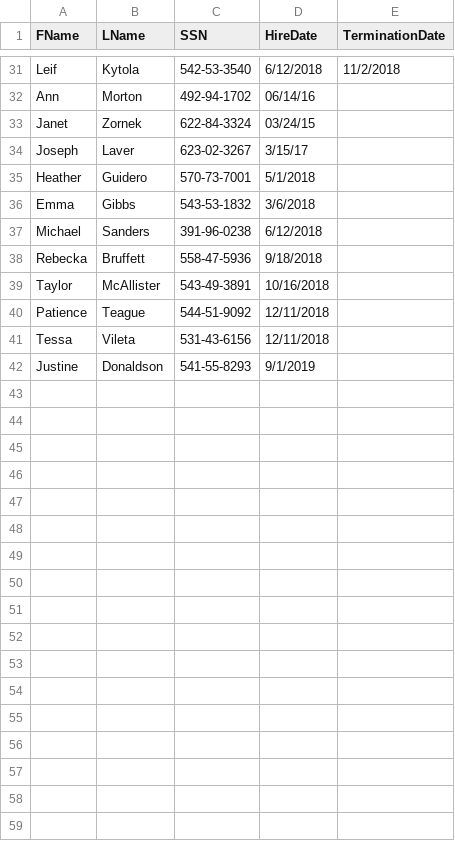
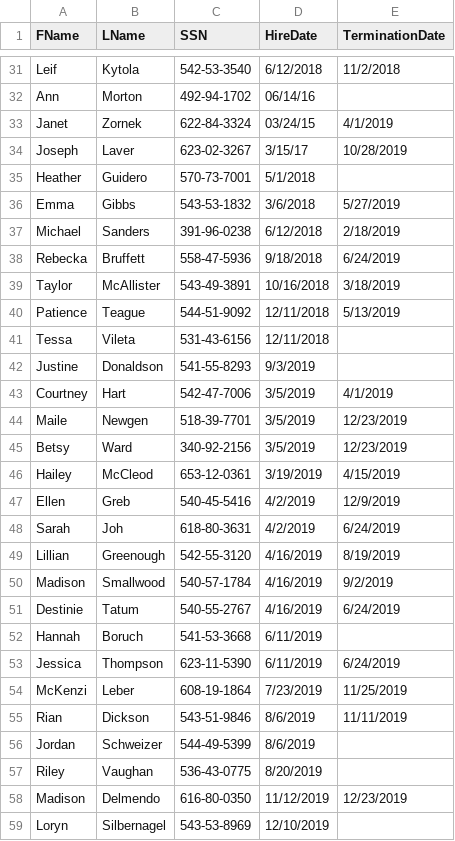
Before and after one commit to timyaukey/PayrollExportConverter, a CSV file: PayrollW2Generator/EmployeeSupplemental.csv, drawn as a sheet; only a part is shown, gaps mark what is left out; the diff covers the shown part only.

```diff
--- a/PayrollW2Generator/EmployeeSupplemental.csv
+++ b/PayrollW2Generator/EmployeeSupplemental.csv
@@ -32,11 +32,28 @@ Leif,Kytola,542-53-3540,6/12/2018,11/2/2018
 Ann,Morton,492-94-1702,06/14/16,
-Janet,Zornek,622-84-3324,03/24/15,
-Joseph,Laver,623-02-3267,3/15/17,
+Janet,Zornek,622-84-3324,03/24/15,4/1/2019
+Joseph,Laver,623-02-3267,3/15/17,10/28/2019
 Heather,Guidero,570-73-7001,5/1/2018,
-Emma,Gibbs,543-53-1832,3/6/2018,
-Michael,Sanders,391-96-0238,6/12/2018,
-Rebecka,Bruffett,558-47-5936,9/18/2018,
-Taylor,McAllister,543-49-3891,10/16/2018,
-Patience,Teague,544-51-9092,12/11/2018,
+Emma,Gibbs,543-53-1832,3/6/2018,5/27/2019
+Michael,Sanders,391-96-0238,6/12/2018,2/18/2019
+Rebecka,Bruffett,558-47-5936,9/18/2018,6/24/2019
+Taylor,McAllister,543-49-3891,10/16/2018,3/18/2019
+Patience,Teague,544-51-9092,12/11/2018,5/13/2019
 Tessa,Vileta,531-43-6156,12/11/2018,
-Justine,Donaldson,541-55-8293,9/1/2019,
+Justine,Donaldson,541-55-8293,9/3/2019,
+Courtney,Hart,542-47-7006,3/5/2019,4/1/2019
+Maile,Newgen,518-39-7701,3/5/2019,12/23/2019
+Betsy,Ward,340-92-2156,3/5/2019,12/23/2019
+Hailey,McCleod,653-12-0361,3/19/2019,4/15/2019
+Ellen,Greb,540-45-5416,4/2/2019,12/9/2019
+Sarah,Joh,618-80-3631,4/2/2019,6/24/2019
+Lillian,Greenough,542-55-3120,4/16/2019,8/19/2019
+Madison,Smallwood,540-57-1784,4/16/2019,9/2/2019
+Destinie,Tatum,540-55-2767,4/16/2019,6/24/2019
+Hannah,Boruch,541-53-3668,6/11/2019,
+Jessica,Thompson,623-11-5390,6/11/2019,6/24/2019
+McKenzi,Leber,608-19-1864,7/23/2019,11/25/2019
+Rian,Dickson,543-51-9846,8/6/2019,11/11/2019
+Jordan,Schweizer,544-49-5399,8/6/2019,
+Riley,Vaughan,536-43-0775,8/20/2019,
+Madison,Delmendo,616-80-0350,11/12/2019,12/23/2019
+Loryn,Silbernagel,543-53-8969,12/10/2019,
```
Also changed, not shown: 2 added rows elsewhere in this file, PayrollW2Generator/EmployeeExport.csv, PayrollW2Generator/PayrollExport.csv, 1 other file.
